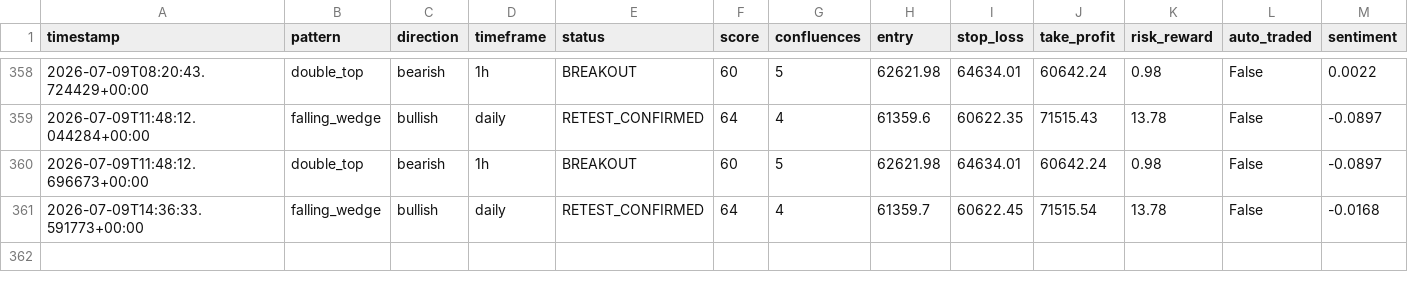
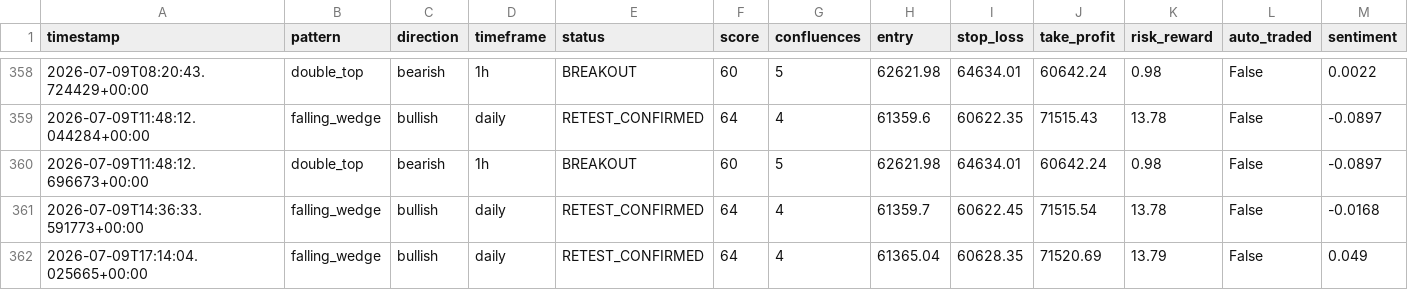
Before and after one commit to Bawaperera/nexus-trading, a CSV file: logs/signals_v2.csv, drawn as a sheet; only a part is shown, gaps mark what is left out; rows hold the shown columns only; the diff names each change by its address in the sheet, - before the commit and + after, or states it on an @@ line.

```diff
--- a/logs/signals_v2.csv
+++ b/logs/signals_v2.csv
+row 362: 2026-07-09T17:14:04.025665+00:00 | falling_wedge | bullish | daily | RETEST_CONFIRMED | 64 | 4 | 61365.04 | 60628.35 | 71520.69 | 13.79 | False | 0.049
```
Also changed, not shown: 2 other files.
